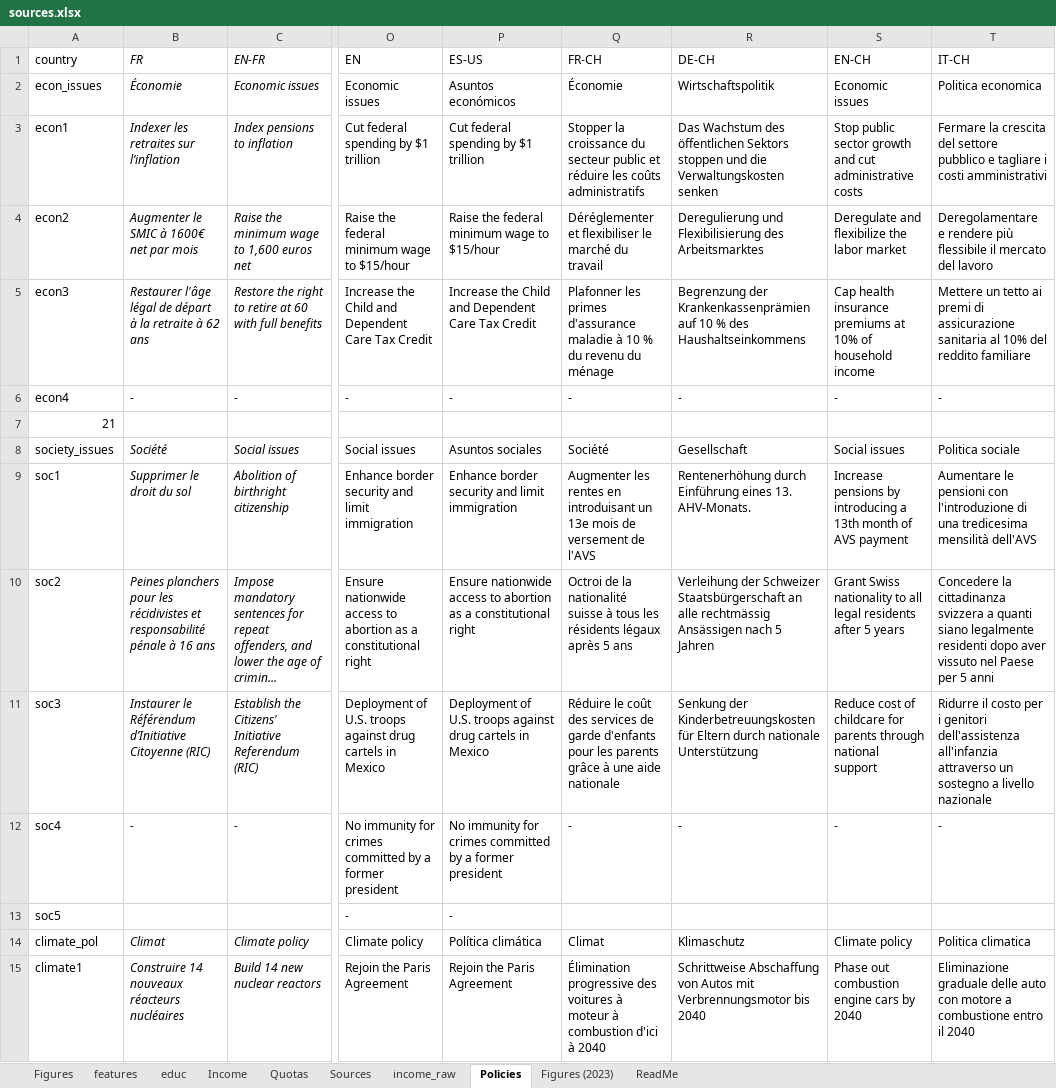
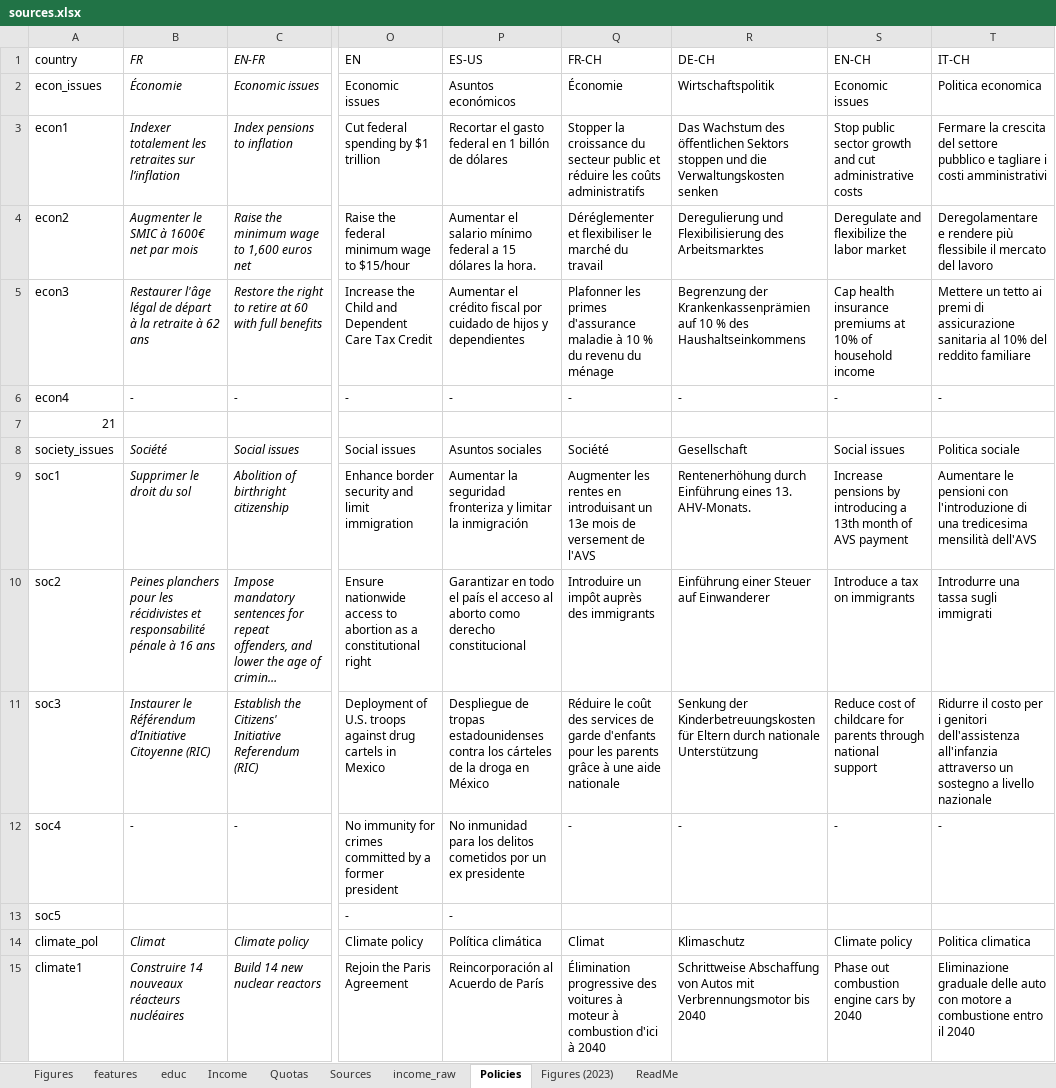
Before and after one commit to bixiou/robustness_global_redistr, an Excel workbook: questionnaire/sources.xlsx, sheet Policies, drawn as a sheet; only a part is shown, gaps mark what is left out; long unchanged cells end in …; values as stored, in another font and other column widths than the file's, no borders; the diff covers the shown part only; the diff names each change by its address in the sheet, - before the commit and + after, or states it on an @@ line.

```diff
--- a/questionnaire/sources.xlsx (sheet Policies)
+++ b/questionnaire/sources.xlsx (sheet Policies)
-B3 (FR): Indexer les retraites sur l’inflation
+B3 (FR): Indexer totalement les retraites sur l’inflation
-P3 (ES-US): Cut federal spending by $1 trillion
+P3 (ES-US): Recortar el gasto federal en 1 billón de dólares
-P4 (ES-US): Raise the federal minimum wage to $15/hour
+P4 (ES-US): Aumentar el salario mínimo federal a 15 dólares la hora.
-P5 (ES-US): Increase the Child and Dependent Care Tax Credit
+P5 (ES-US): Aumentar el crédito fiscal por cuidado de hijos y dependientes
-P9 (ES-US): Enhance border security and limit immigration
+P9 (ES-US): Aumentar la seguridad fronteriza y limitar la inmigración
-P10 (ES-US): Ensure nationwide access to abortion as a constitutional right
+P10 (ES-US): Garantizar en todo el país el acceso al aborto como derecho constitucional
-Q10 (FR-CH): Octroi de la nationalité suisse à tous les résidents légaux après 5 ans
+Q10 (FR-CH): Introduire un impôt auprès des immigrants
-R10 (DE-CH): Verleihung der Schweizer Staatsbürgerschaft an alle rechtmässig Ansässigen nach 5 Jahren
+R10 (DE-CH): Einführung einer Steuer auf Einwanderer
-S10 (EN-CH): Grant Swiss nationality to all legal residents after 5 years
+S10 (EN-CH): Introduce a tax on immigrants
-T10 (IT-CH): Concedere la cittadinanza svizzera a quanti siano legalmente residenti dopo aver vissuto nel Paese per 5 anni
+T10 (IT-CH): Introdurre una tassa sugli immigrati
-P11 (ES-US): Deployment of U.S. troops against drug cartels in Mexico
+P11 (ES-US): Despliegue de tropas estadounidenses contra los cárteles de la droga en México
-P12 (ES-US): No immunity for crimes committed by a former president
+P12 (ES-US): No inmunidad para los delitos cometidos por un ex presidente
-P15 (ES-US): Rejoin the Paris Agreement
+P15 (ES-US): Reincorporación al Acuerdo de París
```
Also changed, not shown: 16 edited cells and cell formats elsewhere in this sheet, sheet Figures, sheet educ, sheet Sources.
